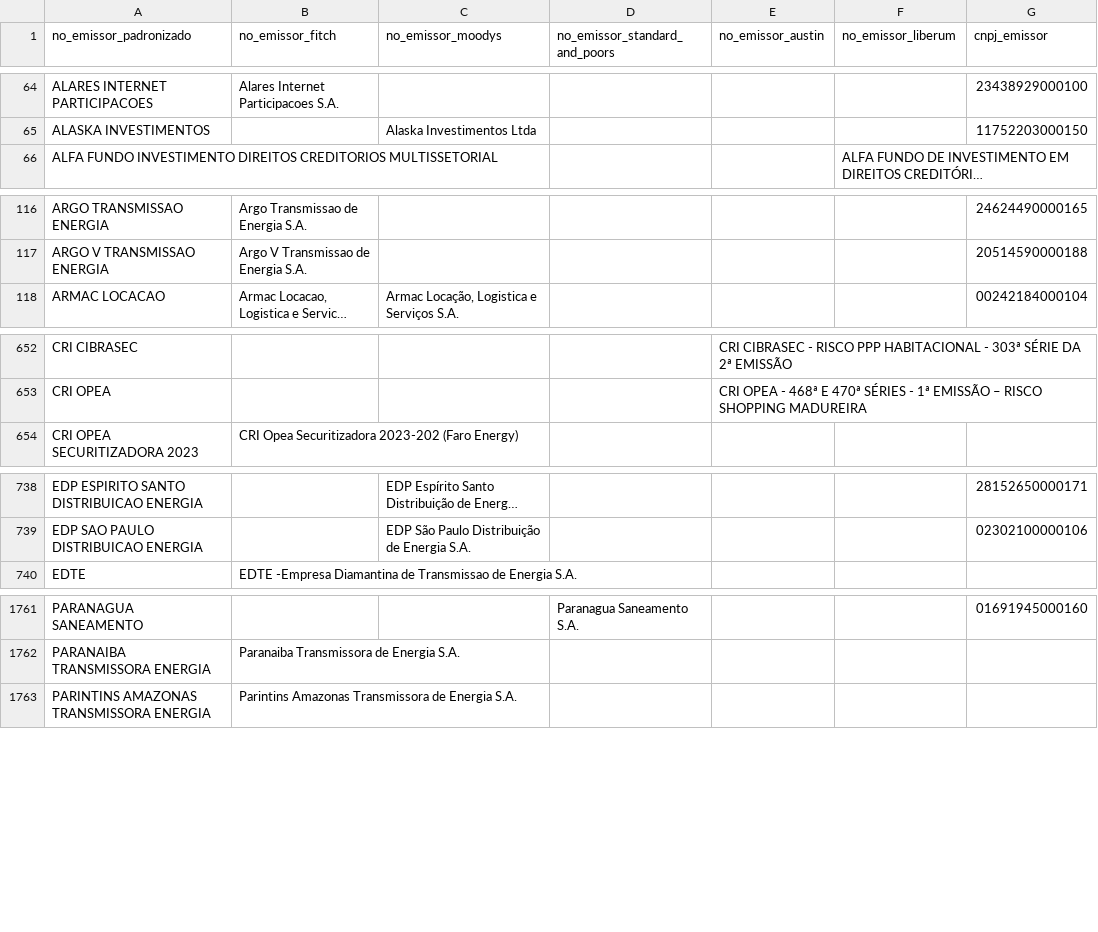
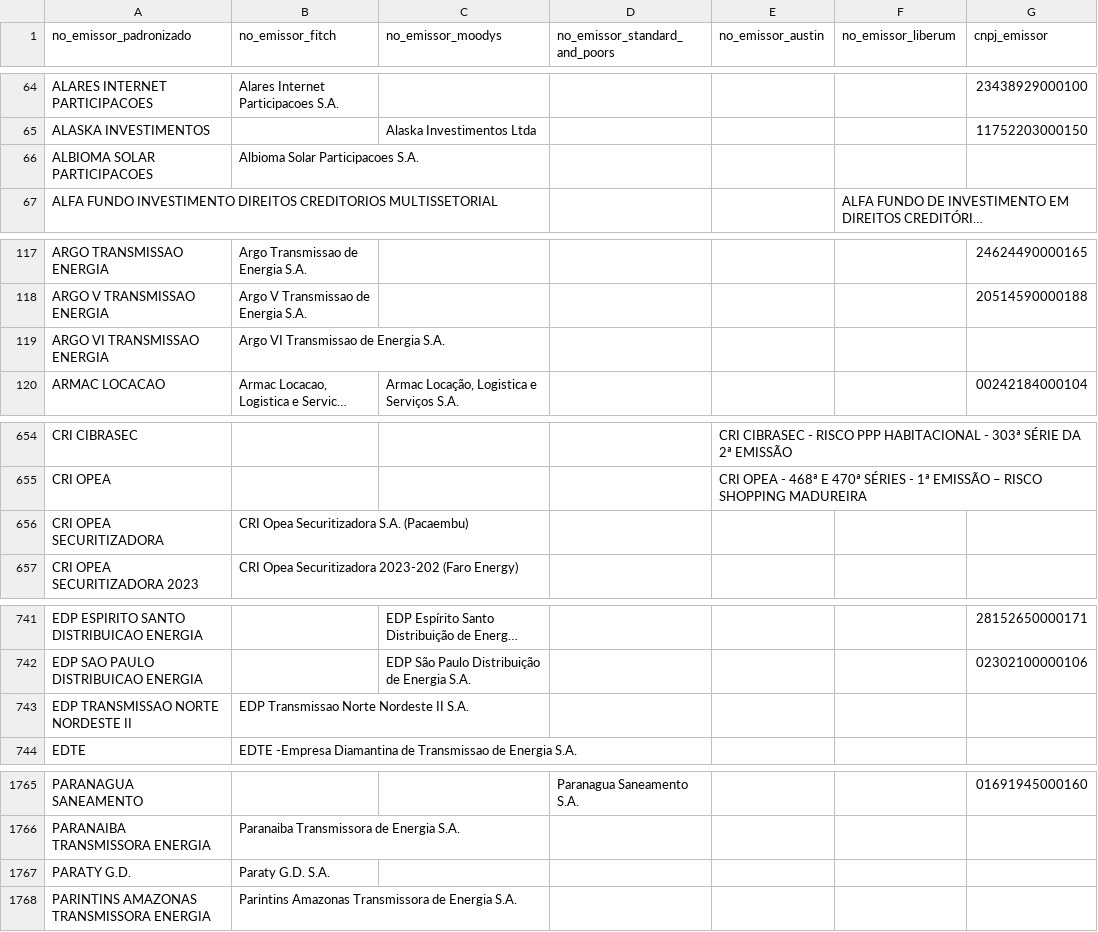
Before and after one commit to PulseDataLabs/PulseRatingsBrasil, a CSV file: data/emissores_consolidado.csv, drawn as a sheet; only a part is shown, gaps mark what is left out; long unchanged cells end in …; the diff covers the shown part only; the diff names each change by its address in the sheet, - before the commit and + after, or states it on an @@ line.

```diff
--- a/data/emissores_consolidado.csv
+++ b/data/emissores_consolidado.csv
+row 66: ALBIOMA SOLAR PARTICIPACOES | Albioma Solar Participacoes S.A.
+row 119: ARGO VI TRANSMISSAO ENERGIA | Argo VI Transmissao de Energia S.A.
+row 656: CRI OPEA SECURITIZADORA | CRI Opea Securitizadora S.A. (Pacaembu)
+row 743: EDP TRANSMISSAO NORTE NORDESTE II | EDP Transmissao Norte Nordeste II S.A.
+row 1767: PARATY G.D. | Paraty G.D. S.A.
```
Also changed, not shown: 5 added rows, 1 removed row and 1 edited cell elsewhere in this file, data/austin_emissores.csv, data/austin_ratings.csv, 19 other files.
